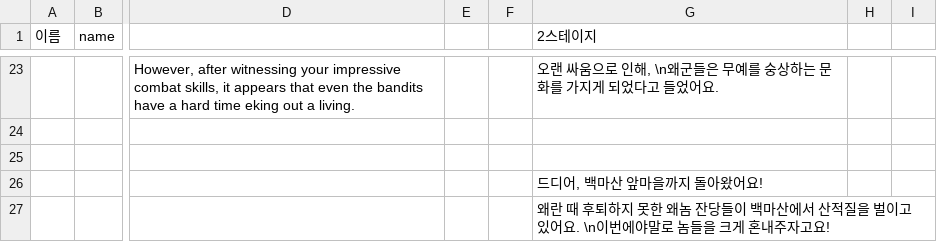
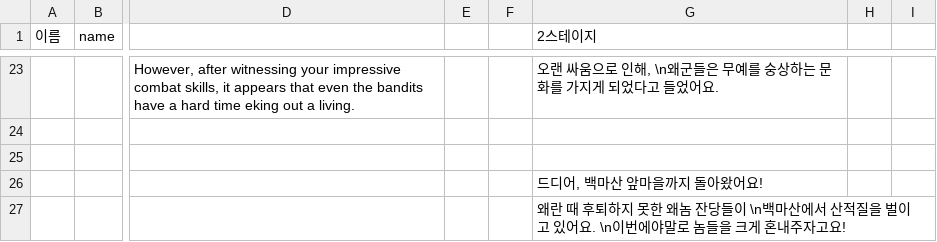
Before and after one commit to ProjPastExam/PastExamFile, a CSV file: 과거시험 시제/Seonbi/datafiles/dialogueData/chunStageTalk.csv, drawn as a sheet; only a part is shown, gaps mark what is left out; the diff names each change by its address in the sheet, - before the commit and + after, or states it on an @@ line.

```diff
--- a/과거시험 시제/Seonbi/datafiles/dialogueData/chunStageTalk.csv
+++ b/과거시험 시제/Seonbi/datafiles/dialogueData/chunStageTalk.csv
-G27 (2스테이지): …당들이 백마산에…
+G27 (2스테이지): …당들이 \n백마산에…
```
Also changed, not shown: 과거시험 시제/Seonbi/datafiles/dialogueData/st01Cs.csv, 23 other files.
